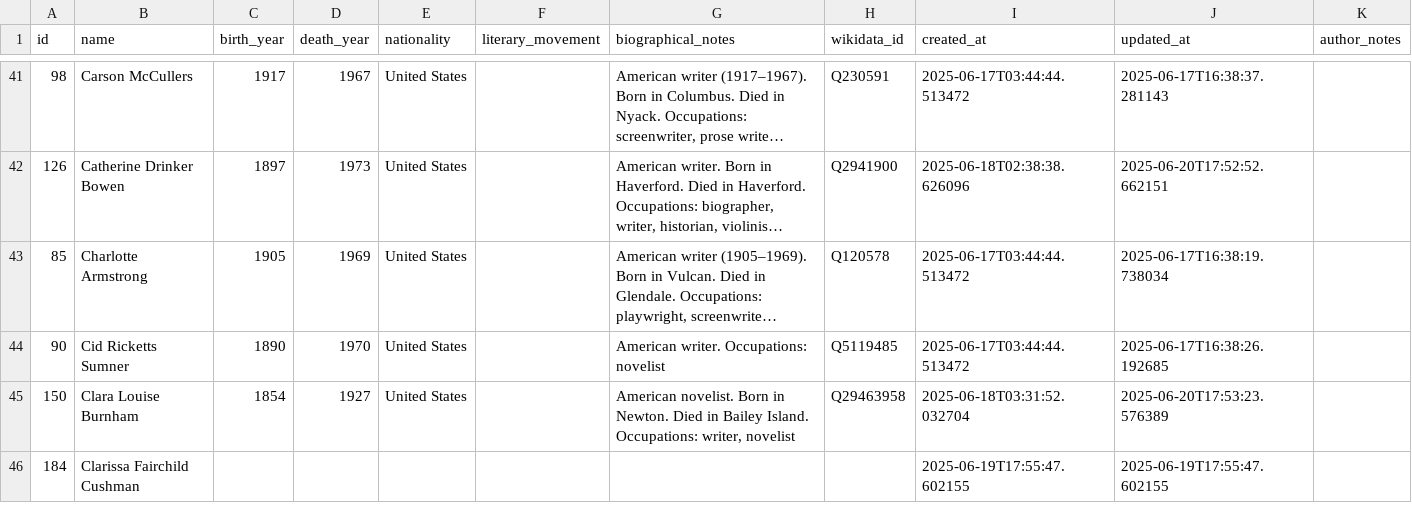
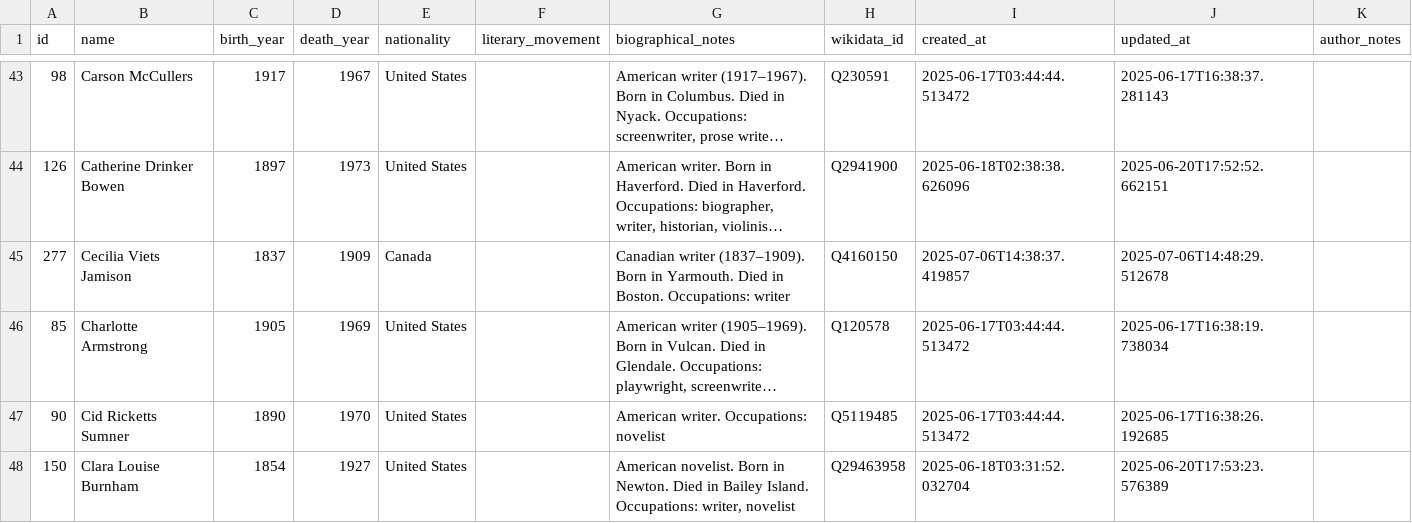
Before and after one commit to nonmodernist/her-hollywood-story, a CSV file: data/authors_rows.csv, drawn as a sheet; only a part is shown, gaps mark what is left out; the shorter side is filled out with more unchanged rows; long unchanged cells end in …; the diff covers the shown part only; the diff names each change by its address in the sheet, - before the commit and + after, or states it on an @@ line.

```diff
--- a/data/authors_rows.csv
+++ b/data/authors_rows.csv
+row 45: 277 | Cecilia Viets Jamison | 1837 | 1909 | Canada |  | Canadian writer (1837–1909). Born in Yarmouth. Died in Boston. Occupations: writer | Q4160150 | 2025-07-06T14:38:37.419857 | 2025-07-06T14:48:29.512678
```
Also changed, not shown: 16 added rows and 3 edited cells elsewhere in this file, data/source_works_rows.csv, 2 other files.
